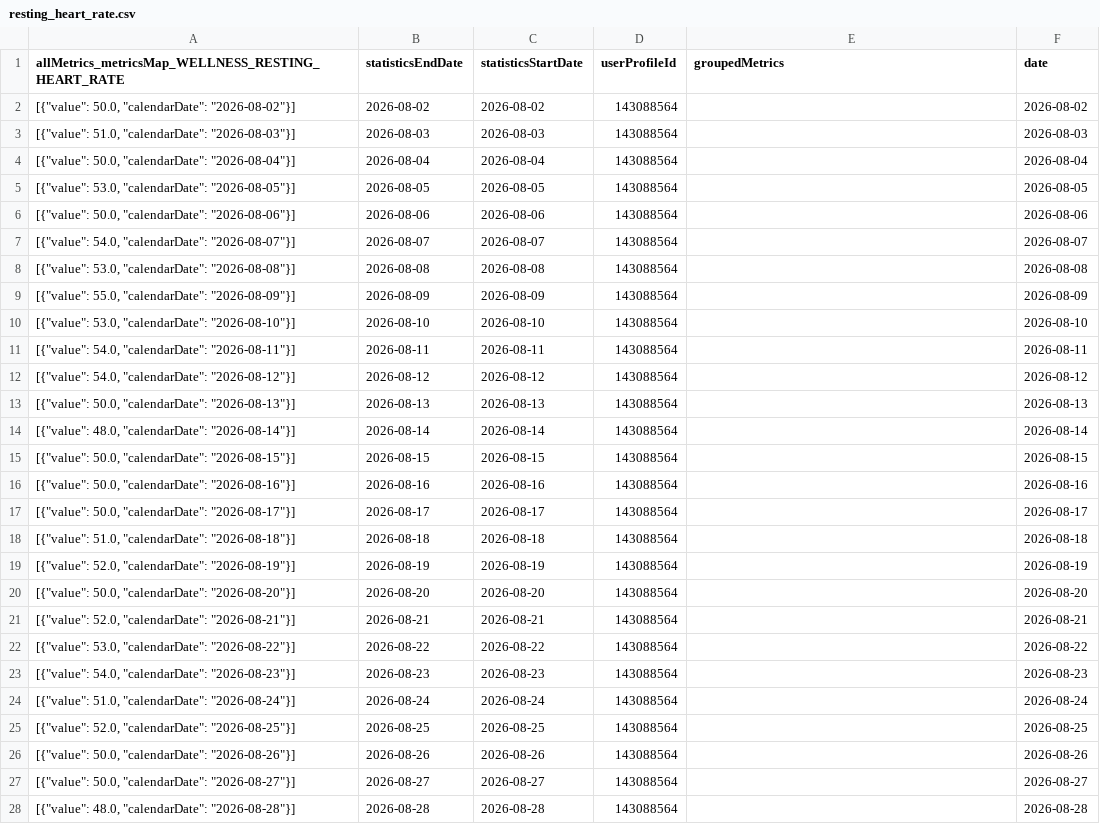
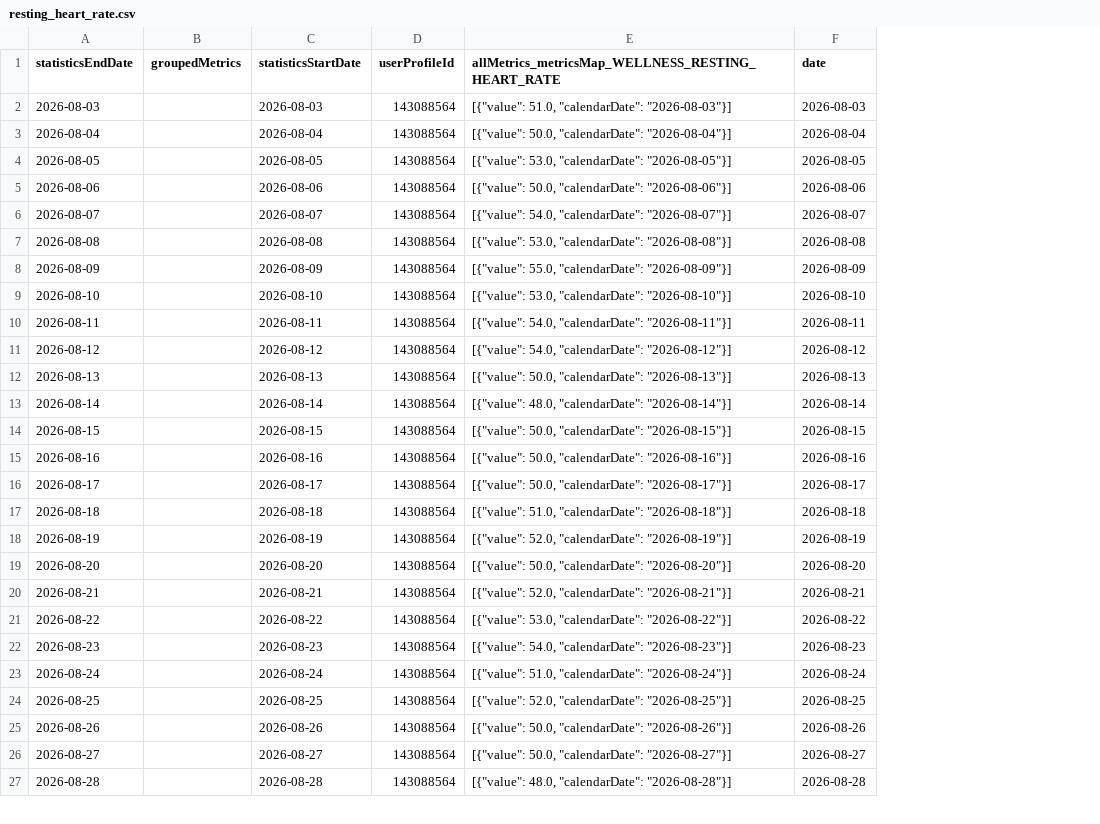
Before and after one commit to MacGoesRunning/garmin-data-MacGoesRunning, a CSV file: resting_heart_rate.csv, drawn as a sheet; only a part is shown; removed rows and columns are numbered as before the commit, all else as after; the diff covers the shown part only; the diff names each change by its address in the sheet, - before the commit and + after, or states it on an @@ line.

```diff
--- a/resting_heart_rate.csv
+++ b/resting_heart_rate.csv
-column A, row 1: allMetrics_metricsMap_WELLNESS_RESTING_HEART_RATE; rows 3-28: [{"value": 51.0, "calendarDate": "2026-08-03"}] | [{"value": 50.0, "calendarDate": "2026-08-04"}] | [{"value": 53.0, "calendarDate": "2026-08-05"}] | [{"value": 50.0, "calendarDate": "2026-08-06"}] | [{"value": 54.0, "calendarDate": "2026-08-07"}] | [{"value": 53.0, "calendarDate": "2026-08-08"}] | [{"value": 55.0, "calendarDate": "2026-08-09"}] | [{"value": 53.0, "calendarDate": "2026-08-10"}] | [{"value": 54.0, "calendarDate": "2026-08-11"}] | [{"value": 54.0, "calendarDate": "2026-08-12"}] | [{"value": 50.0, "calendarDate": "2026-08-13"}] | [{"value": 48.0, "calendarDate": "2026-08-14"}] | [{"value": 50.0, "calendarDate": "2026-08-15"}] | [{"value": 50.0, "calendarDate": "2026-08-16"}] | [{"value": 50.0, "calendarDate": "2026-08-17"}] | [{"value": 51.0, "calendarDate": "2026-08-18"}] | [{"value": 52.0, "calendarDate": "2026-08-19"}] | [{"value": 50.0, "calendarDate": "2026-08-20"}] | [{"value": 52.0, "calendarDate": "2026-08-21"}] | [{"value": 53.0, "calendarDate": "2026-08-22"}] | [{"value": 54.0, "calendarDate": "2026-08-23"}] | [{"value": 51.0, "calendarDate": "2026-08-24"}] | [{"value": 52.0, "calendarDate": "2026-08-25"}] | [{"value": 50.0, "calendarDate": "2026-08-26"}] | [{"value": 50.0, "calendarDate": "2026-08-27"}] | [{"value": 48.0, "calendarDate": "2026-08-28"}]
+column B (groupedMetrics), empty
-E1: groupedMetrics
+E1: allMetrics_metricsMap_WELLNESS_RESTING_HEART_RATE
-row 2: [{"value": 50.0, "calendarDate": "2026-08-02"}] | 2026-08-02 | 2026-08-02 | 143088564 |  | 2026-08-02
-E2: (empty)
+E2: [{"value": 51.0, "calendarDate": "2026-08-03"}]
-E3: (empty)
+E3: [{"value": 50.0, "calendarDate": "2026-08-04"}]
-E4: (empty)
+E4: [{"value": 53.0, "calendarDate": "2026-08-05"}]
-E5: (empty)
+E5: [{"value": 50.0, "calendarDate": "2026-08-06"}]
-E6: (empty)
+E6: [{"value": 54.0, "calendarDate": "2026-08-07"}]
-E7: (empty)
+E7: [{"value": 53.0, "calendarDate": "2026-08-08"}]
-E8: (empty)
+E8: [{"value": 55.0, "calendarDate": "2026-08-09"}]
-E9: (empty)
+E9: [{"value": 53.0, "calendarDate": "2026-08-10"}]
-E10: (empty)
+E10: [{"value": 54.0, "calendarDate": "2026-08-11"}]
-E11: (empty)
+E11: [{"value": 54.0, "calendarDate": "2026-08-12"}]
-E12: (empty)
+E12: [{"value": 50.0, "calendarDate": "2026-08-13"}]
-E13: (empty)
+E13: [{"value": 48.0, "calendarDate": "2026-08-14"}]
-E14: (empty)
+E14: [{"value": 50.0, "calendarDate": "2026-08-15"}]
-E15: (empty)
+E15: [{"value": 50.0, "calendarDate": "2026-08-16"}]
-E16: (empty)
+E16: [{"value": 50.0, "calendarDate": "2026-08-17"}]
-E17: (empty)
+E17: [{"value": 51.0, "calendarDate": "2026-08-18"}]
-E18: (empty)
+E18: [{"value": 52.0, "calendarDate": "2026-08-19"}]
-E19: (empty)
+E19: [{"value": 50.0, "calendarDate": "2026-08-20"}]
-E20: (empty)
+E20: [{"value": 52.0, "calendarDate": "2026-08-21"}]
-E21: (empty)
+E21: [{"value": 53.0, "calendarDate": "2026-08-22"}]
-E22: (empty)
+E22: [{"value": 54.0, "calendarDate": "2026-08-23"}]
-E23: (empty)
+E23: [{"value": 51.0, "calendarDate": "2026-08-24"}]
-E24: (empty)
+E24: [{"value": 52.0, "calendarDate": "2026-08-25"}]
-E25: (empty)
+E25: [{"value": 50.0, "calendarDate": "2026-08-26"}]
-E26: (empty)
+E26: [{"value": 50.0, "calendarDate": "2026-08-27"}]
-E27: (empty)
+E27: [{"value": 48.0, "calendarDate": "2026-08-28"}]
```
Also changed, not shown: 1 added row and 64 edited cells elsewhere in this file, activities.csv, body_composition.csv, 6 other files.
